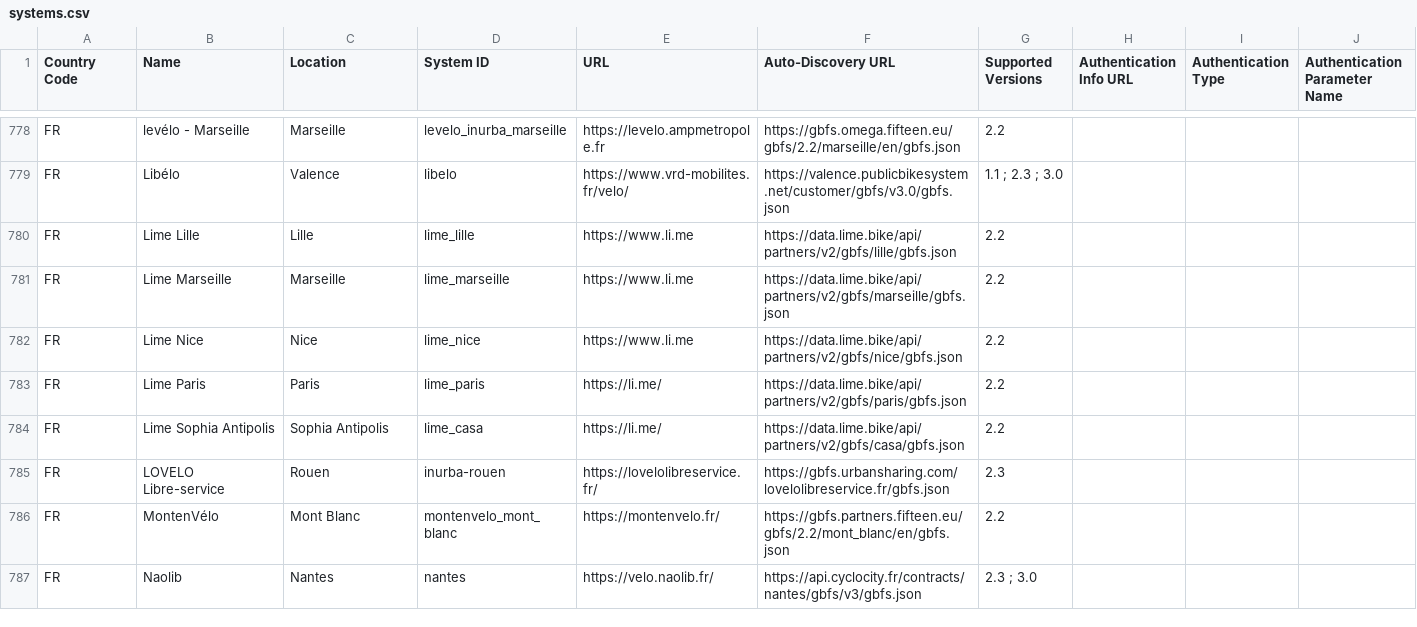
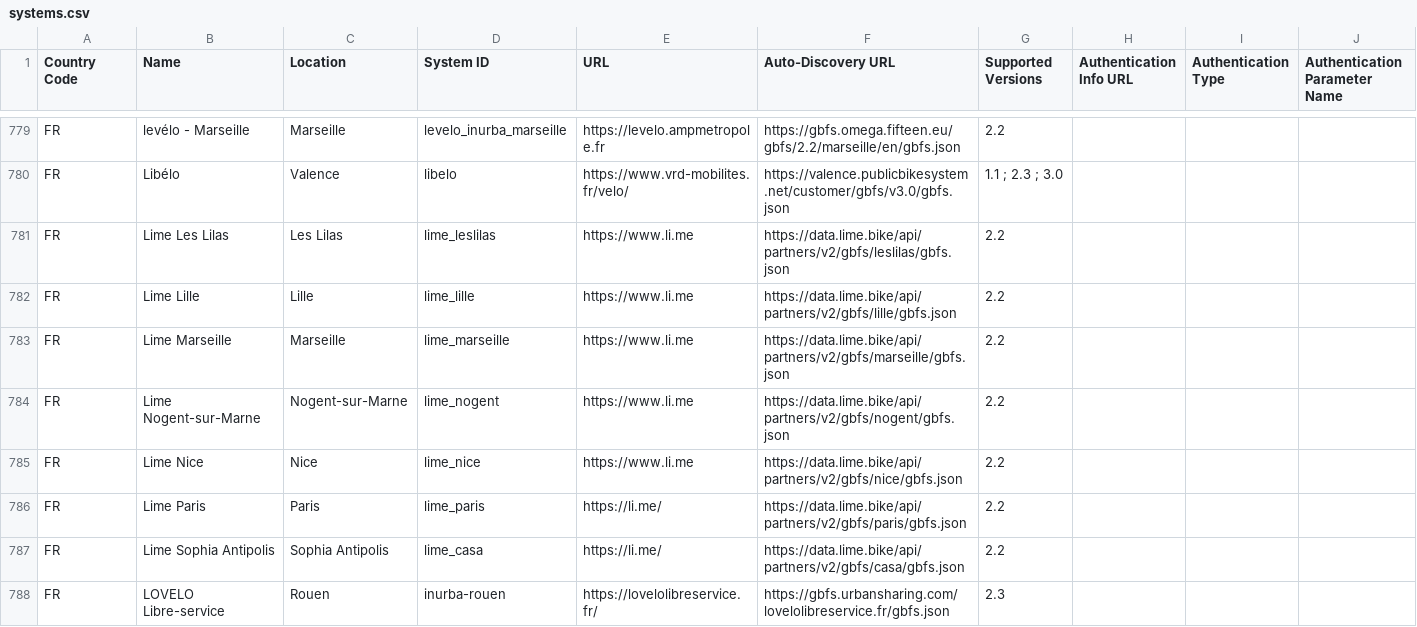
Before and after one commit to jakehadar/bikeshare-client-python, a CSV file: gbfs/static/systems.csv, drawn as a sheet; only a part is shown, gaps mark what is left out; the shorter side is filled out with more unchanged rows; the diff covers the shown part only; the diff names each change by its address in the sheet, - before the commit and + after, or states it on an @@ line.

```diff
--- a/gbfs/static/systems.csv
+++ b/gbfs/static/systems.csv
+row 781: FR | Lime Les Lilas | Les Lilas | lime_leslilas | https://www.li.me | https://data.lime.bike/api/partners/v2/gbfs/leslilas/gbfs.json | 2.2
+row 784: FR | Lime Nogent-sur-Marne | Nogent-sur-Marne | lime_nogent | https://www.li.me | https://data.lime.bike/api/partners/v2/gbfs/nogent/gbfs.json | 2.2
```
Also changed, not shown: 3 added rows and 6 edited cells elsewhere in this file.
